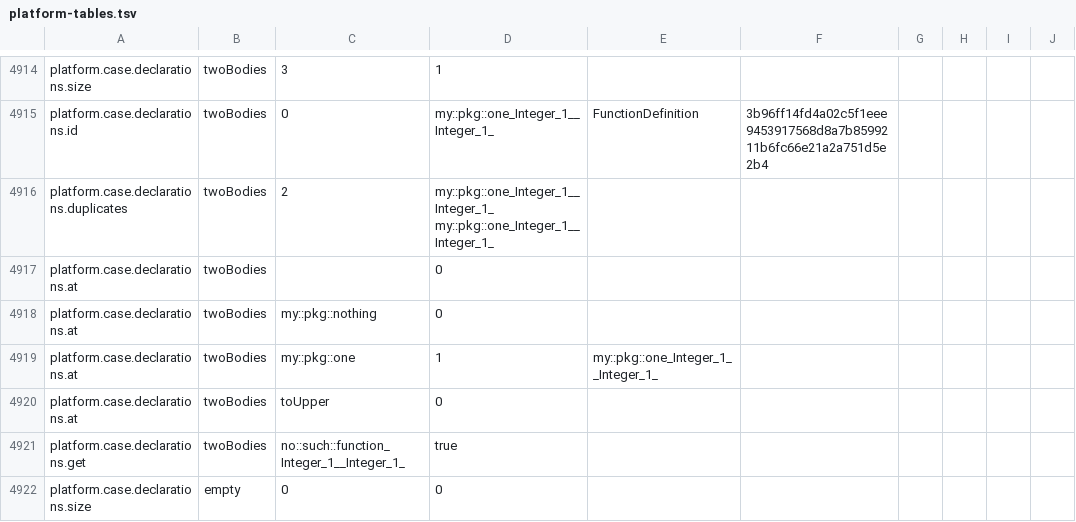
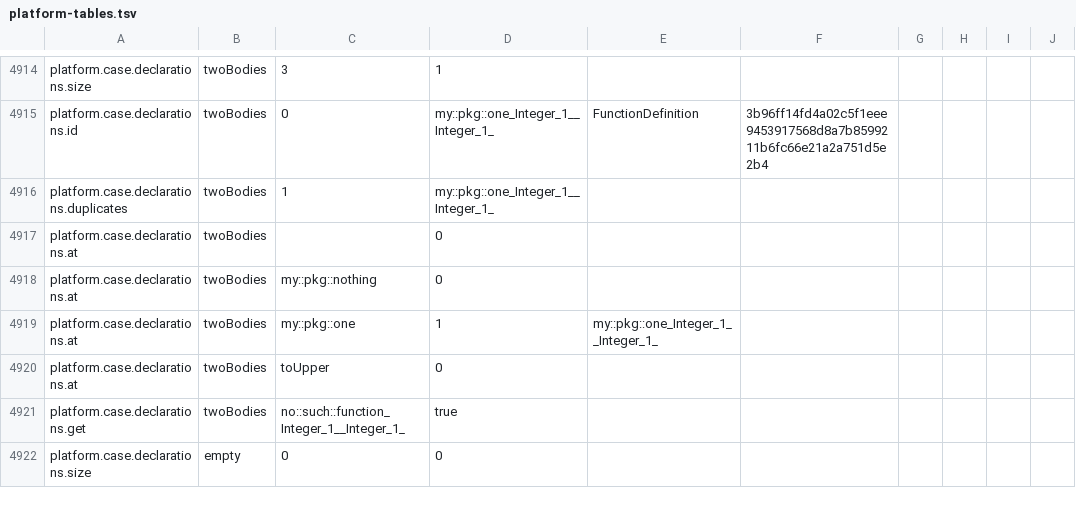
Before and after one commit to rafaelbey/legend-lite, a TSV file: rust/oracles/builtin/platform-tables.tsv, drawn as a sheet; only a part is shown, gaps mark what is left out.

```diff
--- a/rust/oracles/builtin/platform-tables.tsv
+++ b/rust/oracles/builtin/platform-tables.tsv
@@ -4915,3 +4915,3 @@ platform.case.declarations.size	twoBodies	3	1
 platform.case.declarations.id	twoBodies	0	my::pkg::one_Integer_1__Integer_1_	FunctionDefinition	3b96ff14fd4a02c5f1eee9453917568d8a7b8599211b6fc66e21a2a751d5e2b4
-platform.case.declarations.duplicates	twoBodies	2	my::pkg::one_Integer_1__Integer_1_ my::pkg::one_Integer_1__Integer_1_
+platform.case.declarations.duplicates	twoBodies	1	my::pkg::one_Integer_1__Integer_1_
 platform.case.declarations.at	twoBodies	""	0	
```
Also changed, not shown: rust/oracles/builtin/MANIFEST.tsv, 2 other files.
